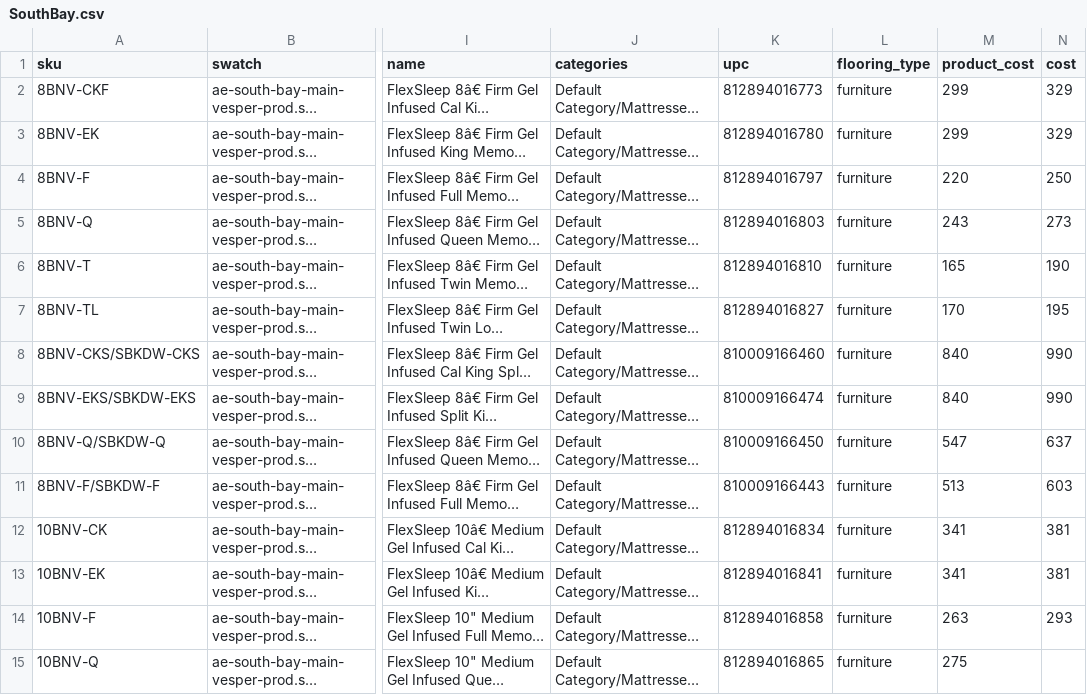
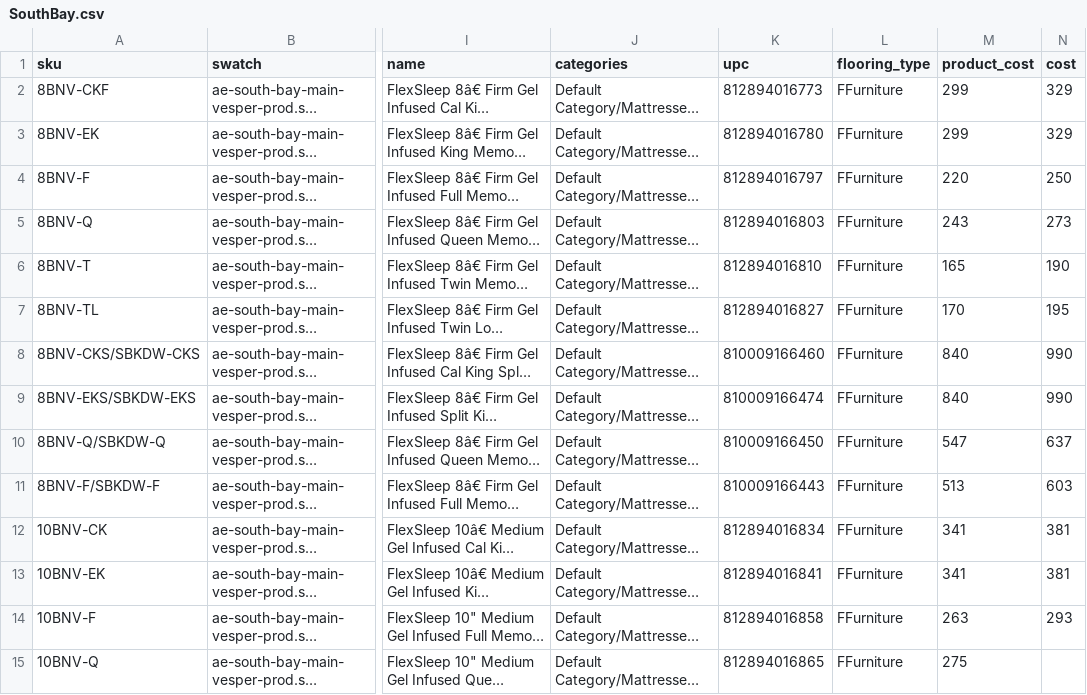
Before and after one commit to e2r2fx/CsvGit, a CSV file: SouthBay.csv, drawn as a sheet; only a part is shown, gaps mark what is left out; long unchanged cells end in …; the diff covers the shown part only; the diff names each change by its address in the sheet, - before the commit and + after, or states it on an @@ line.

```diff
--- a/SouthBay.csv
+++ b/SouthBay.csv
-L2:L15 (flooring_type): furniture
+L2:L15 (flooring_type): FFurniture
```
Also changed, not shown: 106 edited cells elsewhere in this file.
